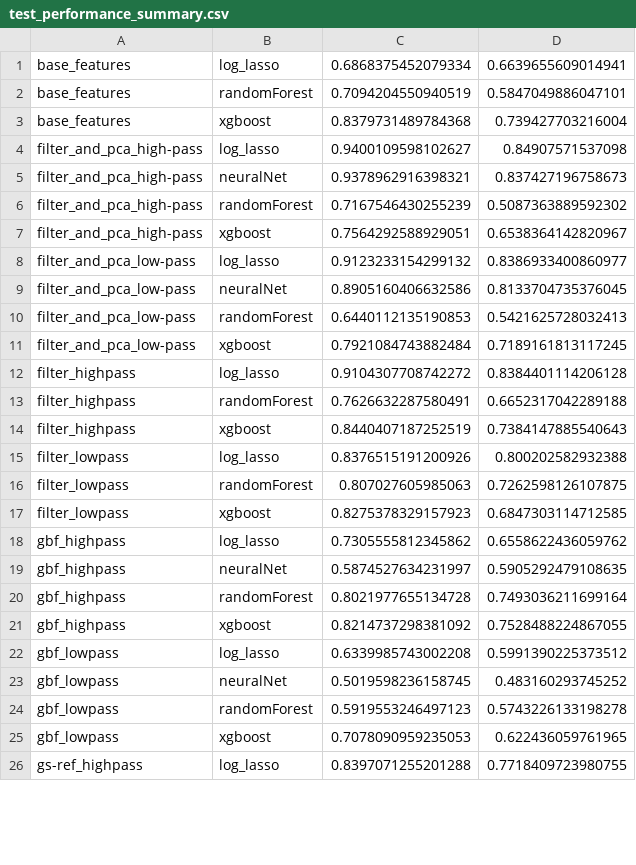
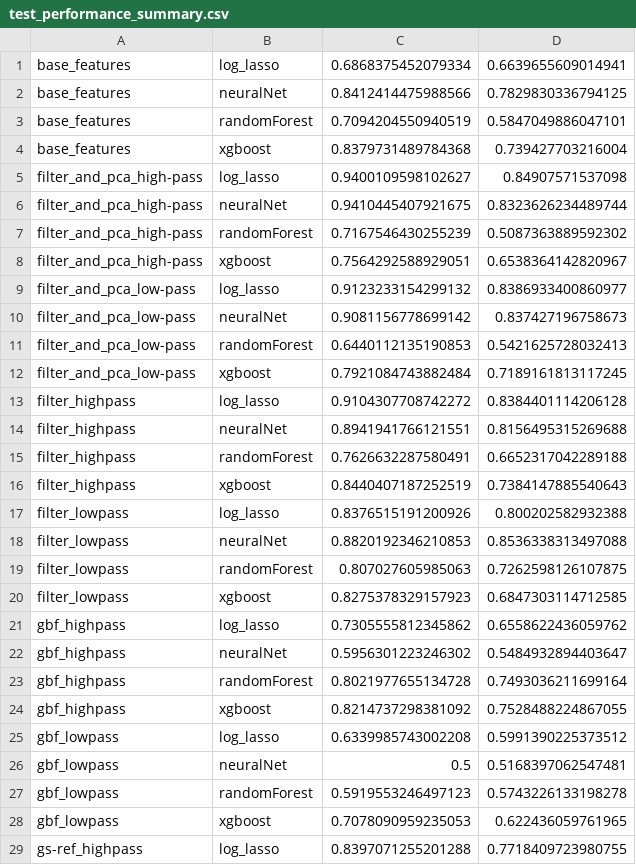
Before and after one commit to mattminder/scRNAseq, a CSV file: res/test_performance_summary.csv, drawn as a sheet; only a part is shown; the diff covers the shown part only.

```diff
--- a/res/test_performance_summary.csv
+++ b/res/test_performance_summary.csv
@@ -1,2 +1,3 @@
 base_features,log_lasso,0.6868375452079334,0.6639655609014941
+base_features,neuralNet,0.8412414475988566,0.7829830336794125
 base_features,randomForest,0.7094204550940519,0.5847049886047101
@@ -4,3 +5,3 @@ base_features,xgboost,0.8379731489784368,0.739427703216004
 filter_and_pca_high-pass,log_lasso,0.9400109598102627,0.84907571537098
-filter_and_pca_high-pass,neuralNet,0.9378962916398321,0.837427196758673
+filter_and_pca_high-pass,neuralNet,0.9410445407921675,0.8323626234489744
 filter_and_pca_high-pass,randomForest,0.7167546430255239,0.5087363889592302
@@ -8,3 +9,3 @@ filter_and_pca_high-pass,xgboost,0.7564292588929051,0.6538364142820967
 filter_and_pca_low-pass,log_lasso,0.9123233154299132,0.8386933400860977
-filter_and_pca_low-pass,neuralNet,0.8905160406632586,0.8133704735376045
+filter_and_pca_low-pass,neuralNet,0.9081156778699142,0.837427196758673
 filter_and_pca_low-pass,randomForest,0.6440112135190853,0.5421625728032413
@@ -12,2 +13,3 @@ filter_and_pca_low-pass,xgboost,0.7921084743882484,0.7189161813117245
 filter_highpass,log_lasso,0.9104307708742272,0.8384401114206128
+filter_highpass,neuralNet,0.8941941766121551,0.8156495315269688
 filter_highpass,randomForest,0.7626632287580491,0.6652317042289188
@@ -15,2 +17,3 @@ filter_highpass,xgboost,0.8440407187252519,0.7384147885540643
 filter_lowpass,log_lasso,0.8376515191200926,0.800202582932388
+filter_lowpass,neuralNet,0.8820192346210853,0.8536338313497088
 filter_lowpass,randomForest,0.807027605985063,0.7262598126107875
@@ -18,3 +21,3 @@ filter_lowpass,xgboost,0.8275378329157923,0.6847303114712585
 gbf_highpass,log_lasso,0.7305555812345862,0.6558622436059762
-gbf_highpass,neuralNet,0.5874527634231997,0.5905292479108635
+gbf_highpass,neuralNet,0.5956301223246302,0.5484932894403647
 gbf_highpass,randomForest,0.8021977655134728,0.7493036211699164
@@ -22,3 +25,3 @@ gbf_highpass,xgboost,0.8214737298381092,0.7528488224867055
 gbf_lowpass,log_lasso,0.6339985743002208,0.5991390225373512
-gbf_lowpass,neuralNet,0.5019598236158745,0.483160293745252
+gbf_lowpass,neuralNet,0.5,0.5168397062547481
 gbf_lowpass,randomForest,0.5919553246497123,0.5743226133198278
```
Also changed, not shown: 14 edited cells elsewhere in this file, res/ind_train_performance_summary.csv.
